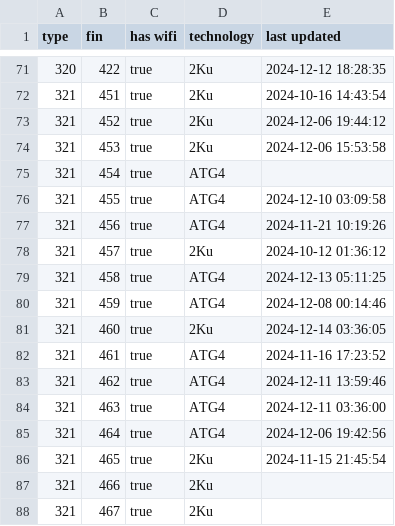
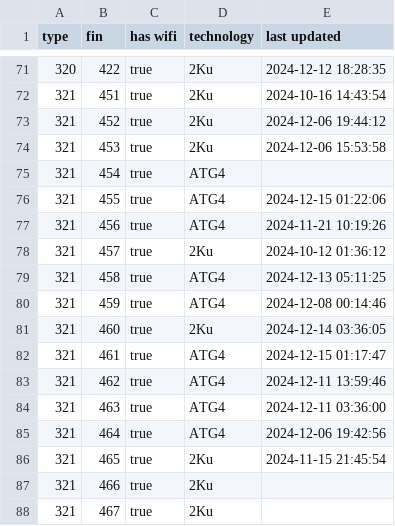
Before and after one commit to cowtool-llc/ac-wifi-info, a CSV file: ac-wifi-info.csv, drawn as a sheet; only a part is shown, gaps mark what is left out.

Commit message:
Update AC wifi information

```diff
--- a/ac-wifi-info.csv
+++ b/ac-wifi-info.csv
@@ -75,3 +75,3 @@ type,fin,has wifi,technology,last updated
 321,454,true,ATG4,
-321,455,true,ATG4,2024-12-10 03:09:58
+321,455,true,ATG4,2024-12-15 01:22:06
 321,456,true,ATG4,2024-11-21 10:19:26
@@ -81,3 +81,3 @@ type,fin,has wifi,technology,last updated
 321,460,true,2Ku,2024-12-14 03:36:05
-321,461,true,ATG4,2024-11-16 17:23:52
+321,461,true,ATG4,2024-12-15 01:17:47
 321,462,true,ATG4,2024-12-11 13:59:46
```
